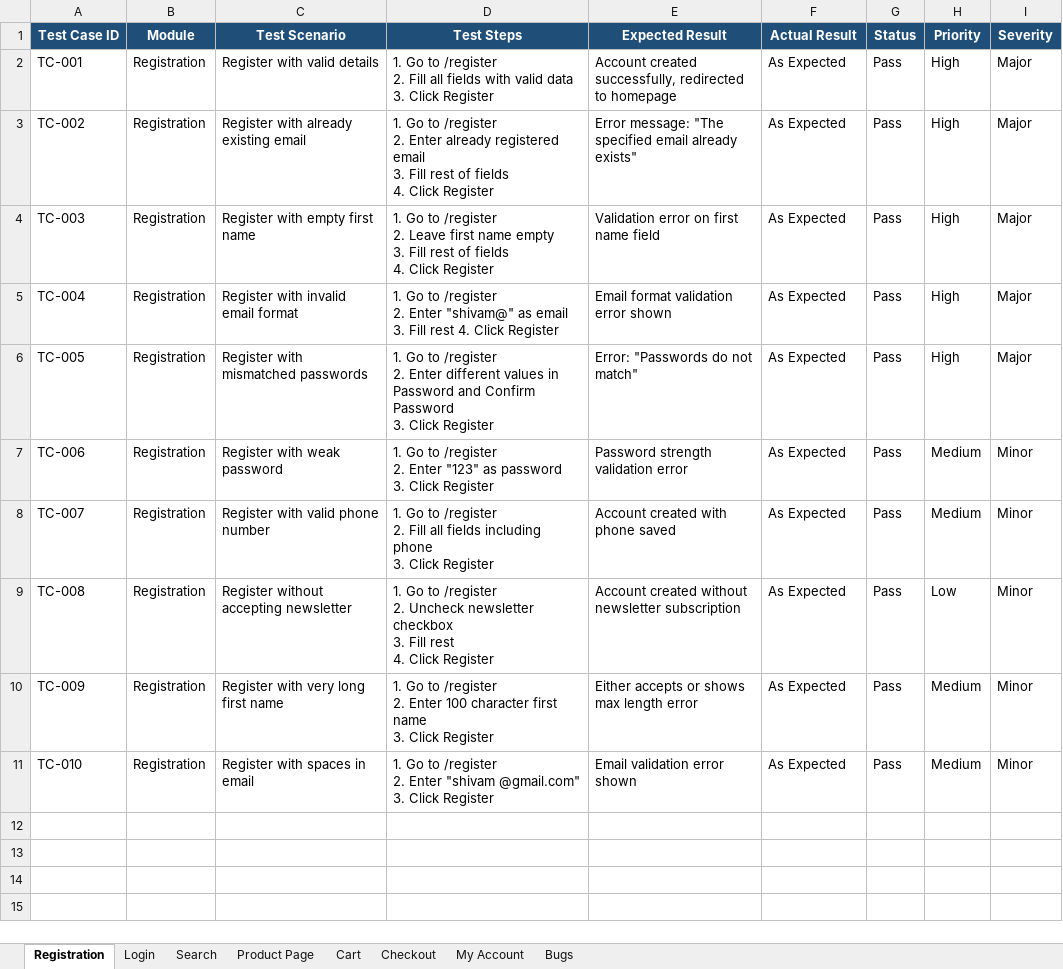
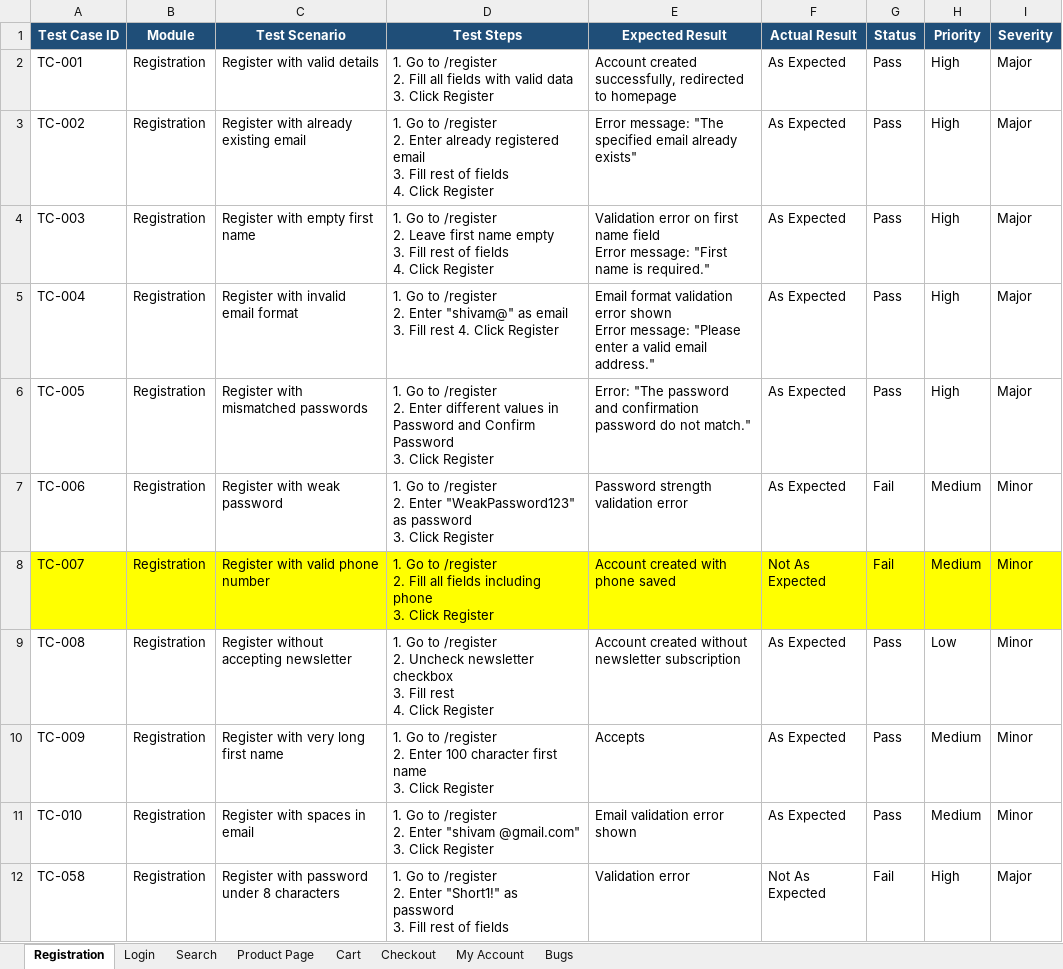
Before and after one commit to therajshivam/ecommerce-qa-automation, an Excel workbook: manual-testing/test-cases.xlsx, sheet Registration, drawn as a sheet; values as stored, in another font and other column widths than the file's, no borders; ↵ is a line break in a cell; the diff names each change by its address in the sheet, - before the commit and + after, or states it on an @@ line.

```diff
--- a/manual-testing/test-cases.xlsx (sheet Registration)
+++ b/manual-testing/test-cases.xlsx (sheet Registration)
-E4 (Expected Result): …name field
+E4 (Expected Result): …name field ↵ Error message: "First name is required."
-E5 (Expected Result): …error shown
+E5 (Expected Result): …error shown ↵ Error message: "Please enter a valid email address."
-E6 (Expected Result): Error: "Passwords do not match"
+E6 (Expected Result): Error: "The password and confirmation password do not match."
-D7 (Test Steps): …2. Enter "123" as password…
+D7 (Test Steps): …2. Enter "WeakPassword123" as password…
-G7:G8 (Status): Pass
+G7:G8 (Status): Fail
-A8:I8 fill: none
+A8:I8 fill: #FFFF00
-F8 (Actual Result): As Expected
+F8 (Actual Result): Not As Expected
-E10 (Expected Result): Either accepts or shows max length error
+E10 (Expected Result): Accepts
+row 12: TC-058 | Registration | Register with password under 8 characters | 1. Go to /register ↵ 2. Enter "Short1!" as password ↵ 3. Fill rest of fields | Validation error | Not As Expected | Fail | High | Major
```
Also changed, not shown: sheet Bugs, sheet Checkout, sheet Cart, sheet Login, sheet Search, sheet My Account, 1 more sheet, 5 other files.
